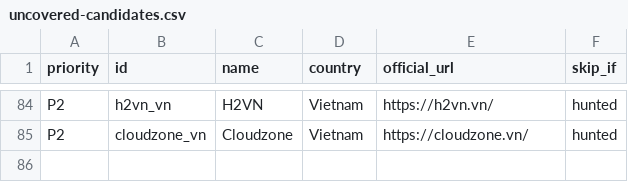
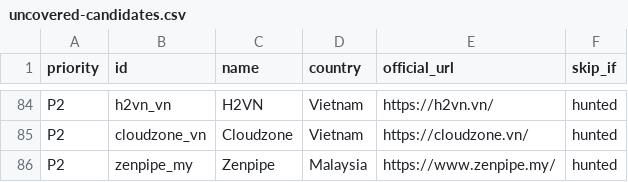
Before and after one commit to sctsivali/cloud-directory, a CSV file: data/uncovered-candidates.csv, drawn as a sheet; only a part is shown, gaps mark what is left out; the diff names each change by its address in the sheet, - before the commit and + after, or states it on an @@ line.

```diff
--- a/data/uncovered-candidates.csv
+++ b/data/uncovered-candidates.csv
+row 86: P2 | zenpipe_my | Zenpipe | Malaysia | https://www.zenpipe.my/ | hunted
```
Also changed, not shown: 1 other file.
